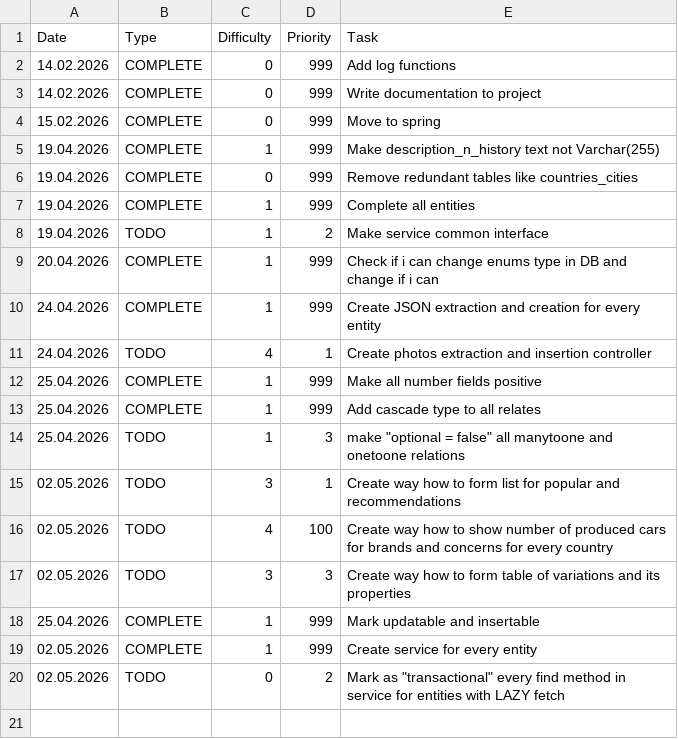
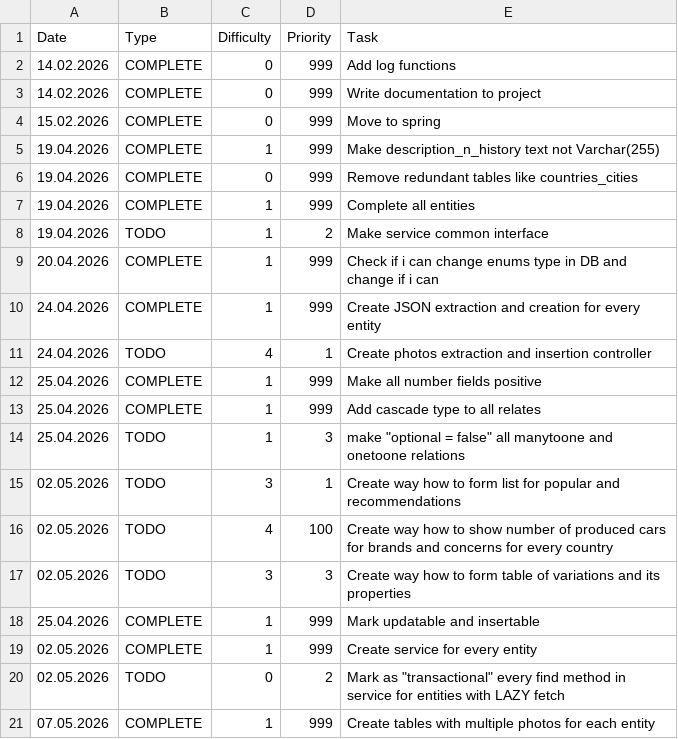
Before and after one commit to alwayssecondbot/RightSwipeBot, a CSV file: TODO.csv, drawn as a sheet; the diff names each change by its address in the sheet, - before the commit and + after, or states it on an @@ line.

Commit message:
Change way how photos stored

```diff
--- a/TODO.csv
+++ b/TODO.csv
+row 21: 07.05.2026 | COMPLETE | 1 | 999 | Create tables with multiple photos for each entity
```
Also changed, not shown: 21 other files.
